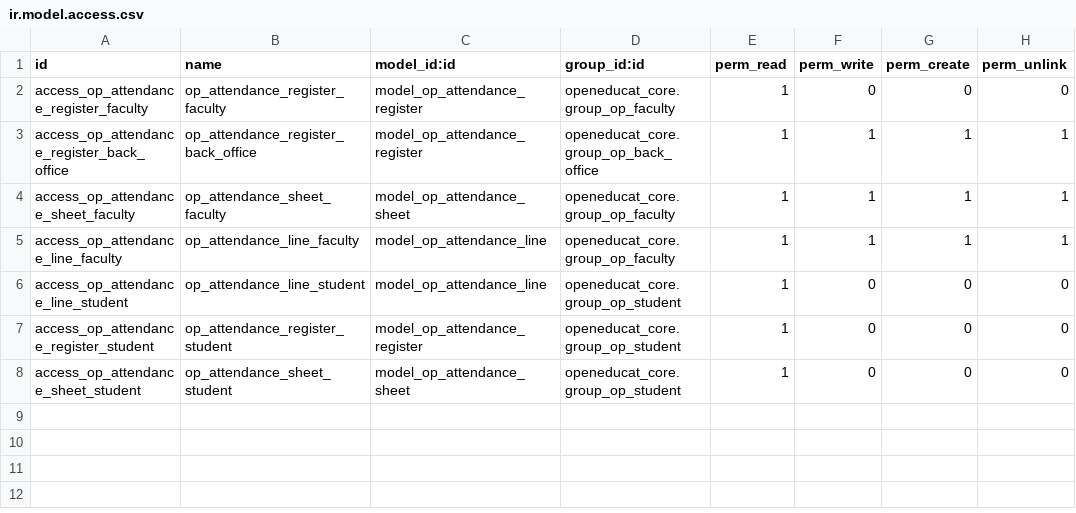
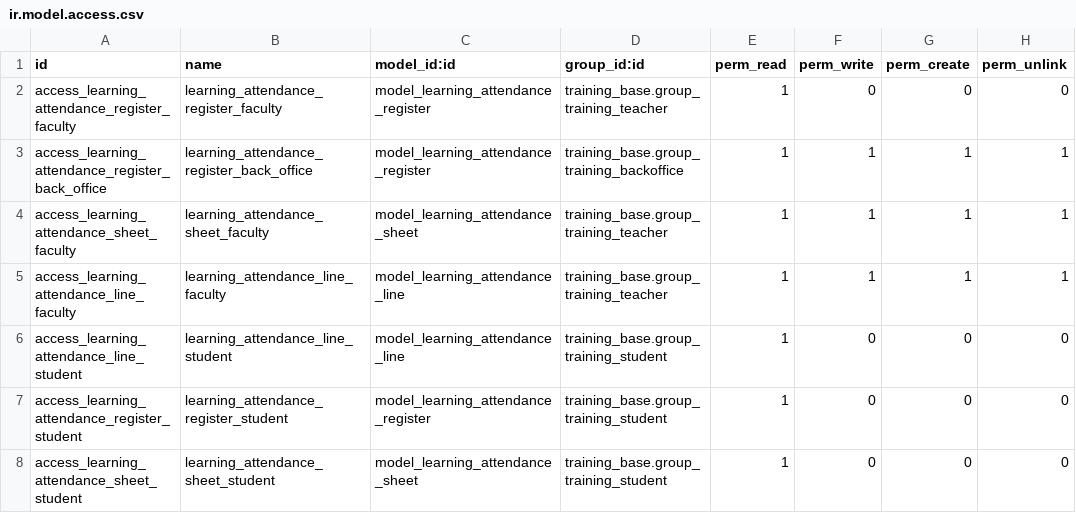
Before and after one commit to Alusage/odoo-learning-addons, a CSV file: training_attendance/security/ir.model.access.csv, drawn as a sheet.

Commit message:
[FIX] update usability attendance and timetable

```diff
--- a/training_attendance/security/ir.model.access.csv
+++ b/training_attendance/security/ir.model.access.csv
@@ -1,8 +1,8 @@
 id,name,model_id:id,group_id:id,perm_read,perm_write,perm_create,perm_unlink
-access_op_attendance_register_faculty,op_attendance_register_faculty,model_op_attendance_register,openeducat_core.group_op_faculty,1,0,0,0
-access_op_attendance_register_back_office,op_attendance_register_back_office,model_op_attendance_register,openeducat_core.group_op_back_office,1,1,1,1
-access_op_attendance_sheet_faculty,op_attendance_sheet_faculty,model_op_attendance_sheet,openeducat_core.group_op_faculty,1,1,1,1
-access_op_attendance_line_faculty,op_attendance_line_faculty,model_op_attendance_line,openeducat_core.group_op_faculty,1,1,1,1
-access_op_attendance_line_student,op_attendance_line_student,model_op_attendance_line,openeducat_core.group_op_student,1,0,0,0
-access_op_attendance_register_student,op_attendance_register_student,model_op_attendance_register,openeducat_core.group_op_student,1,0,0,0
-access_op_attendance_sheet_student,op_attendance_sheet_student,model_op_attendance_sheet,openeducat_core.group_op_student,1,0,0,0
+access_learning_attendance_register_faculty,learning_attendance_register_faculty,model_learning_attendance_register,training_base.group_training_teacher,1,0,0,0
+access_learning_attendance_register_back_office,learning_attendance_register_back_office,model_learning_attendance_register,training_base.group_training_backoffice,1,1,1,1
+access_learning_attendance_sheet_faculty,learning_attendance_sheet_faculty,model_learning_attendance_sheet,training_base.group_training_teacher,1,1,1,1
+access_learning_attendance_line_faculty,learning_attendance_line_faculty,model_learning_attendance_line,training_base.group_training_teacher,1,1,1,1
+access_learning_attendance_line_student,learning_attendance_line_student,model_learning_attendance_line,training_base.group_training_student,1,0,0,0
+access_learning_attendance_register_student,learning_attendance_register_student,model_learning_attendance_register,training_base.group_training_student,1,0,0,0
+access_learning_attendance_sheet_student,learning_attendance_sheet_student,model_learning_attendance_sheet,training_base.group_training_student,1,0,0,0
```
Also changed, not shown: 11 other files.
